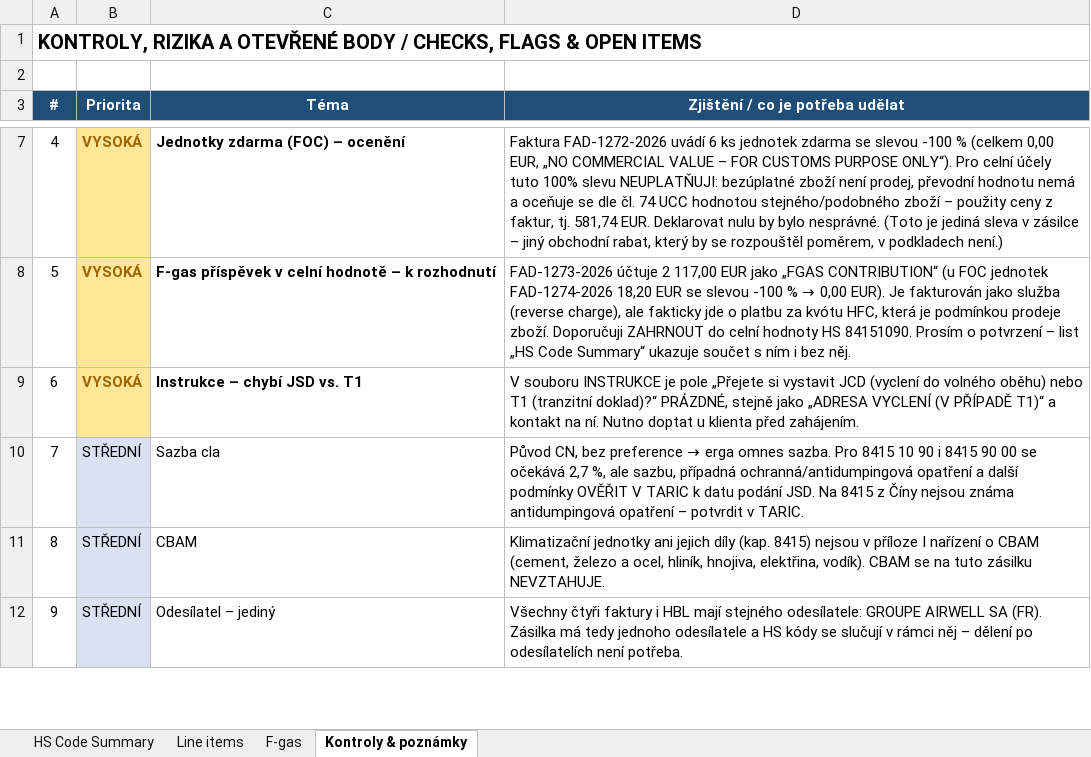
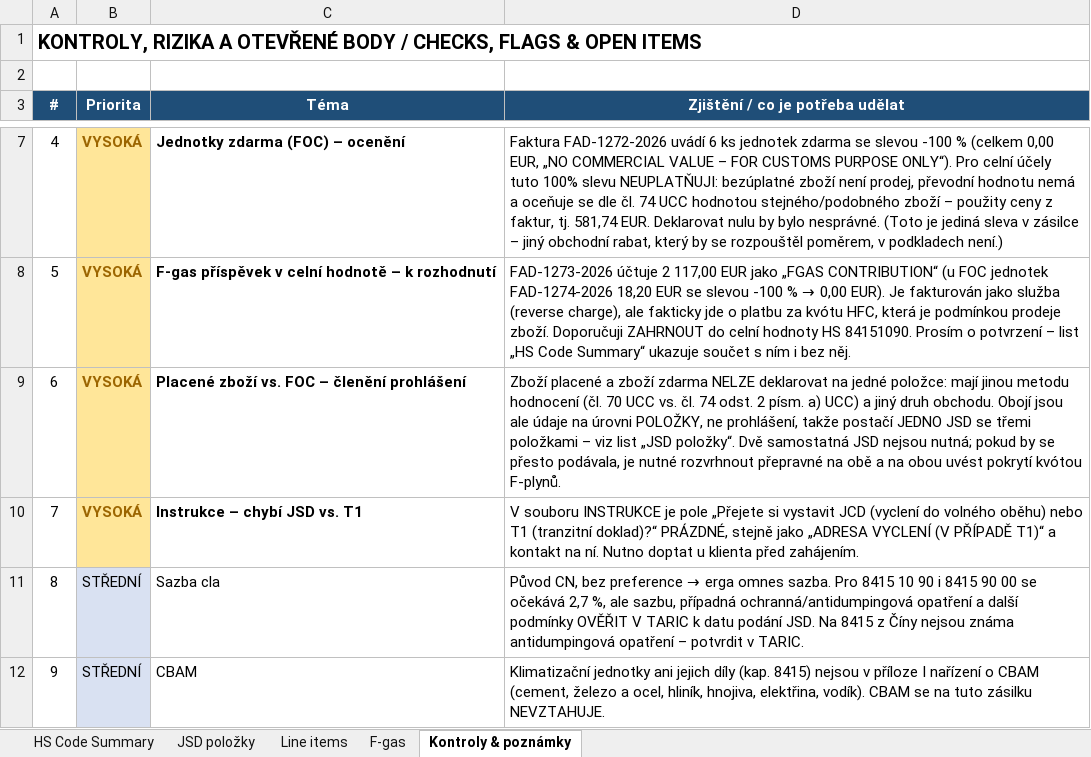
Before and after one commit to Kseni-ia/customs, an Excel workbook: output/HS_Code_Summary_Klimatika_DK26070098B.xlsx, sheet Kontroly & poznámky, drawn as a sheet; only a part is shown, gaps mark what is left out; the shorter side is filled out with more unchanged rows; values as stored, in another font and other column widths than the file's, no borders; addresses are those after the commit; the diff names each change by its address in the sheet, - before the commit and + after, or states it on an @@ line.

```diff
--- a/output/HS_Code_Summary_Klimatika_DK26070098B.xlsx (sheet Kontroly & poznámky)
+++ b/output/HS_Code_Summary_Klimatika_DK26070098B.xlsx (sheet Kontroly & poznámky)
+sheet tab: JSD položky
+row 9: 6 | VYSOKÁ | Placené zboží vs. FOC – členění prohlášení | Zboží placené a zboží zdarma NELZE deklarovat na jedné položce: mají jinou metodu hodnocení (čl. 70 UCC vs. čl. 74 odst. 2 písm. a) UCC) a jiný druh obchodu. Obojí jsou ale údaje na úrovni POLOŽKY, ne prohlášení, takže postačí JEDNO JSD se třemi položkami – viz list „JSD položky“. Dvě samostatná JSD nejsou nutná; pokud by se přesto podávala, je nutné rozvrhnout přepravné na obě a na obou uvést pokrytí kvótou F-plynů.
@@ column A (#) renumbered between rows 10 and 17 @@
```
